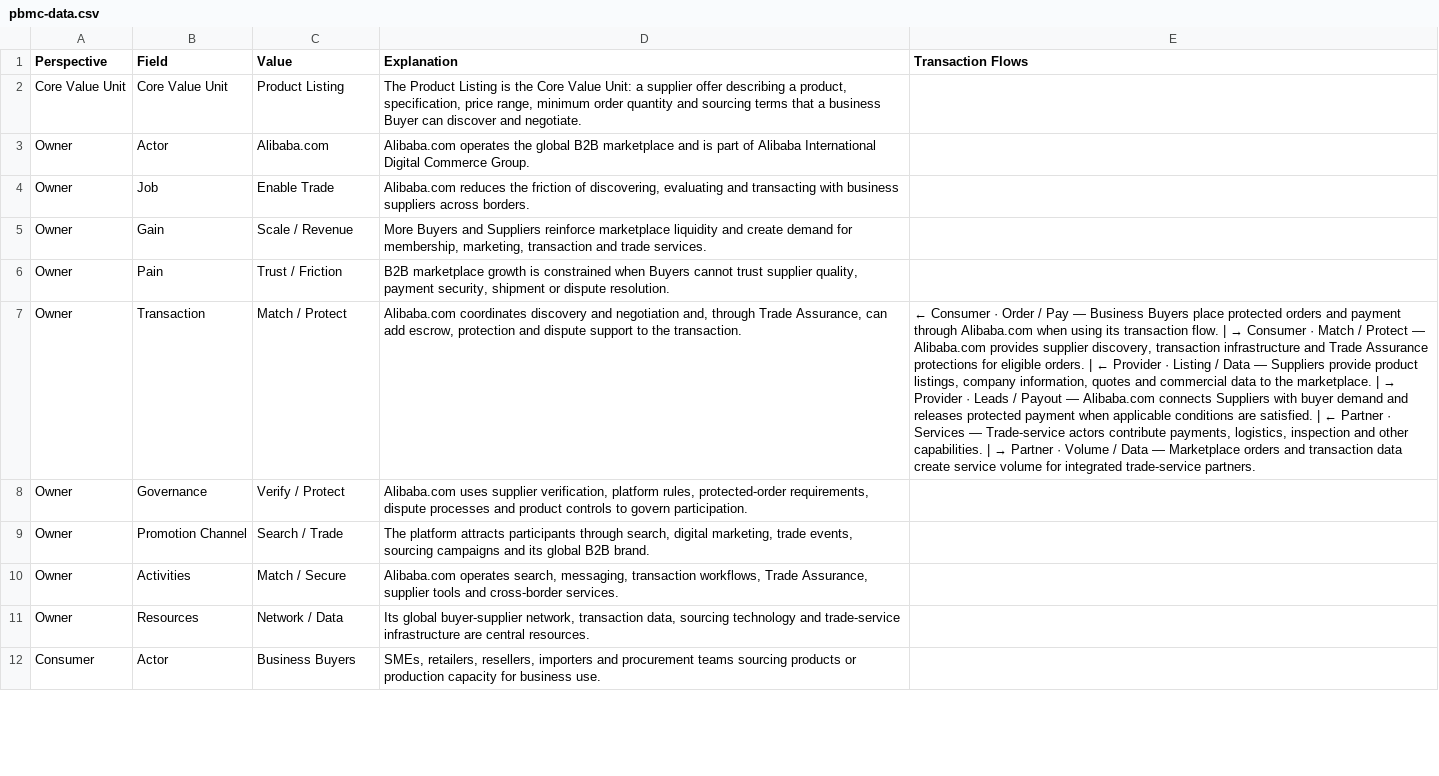
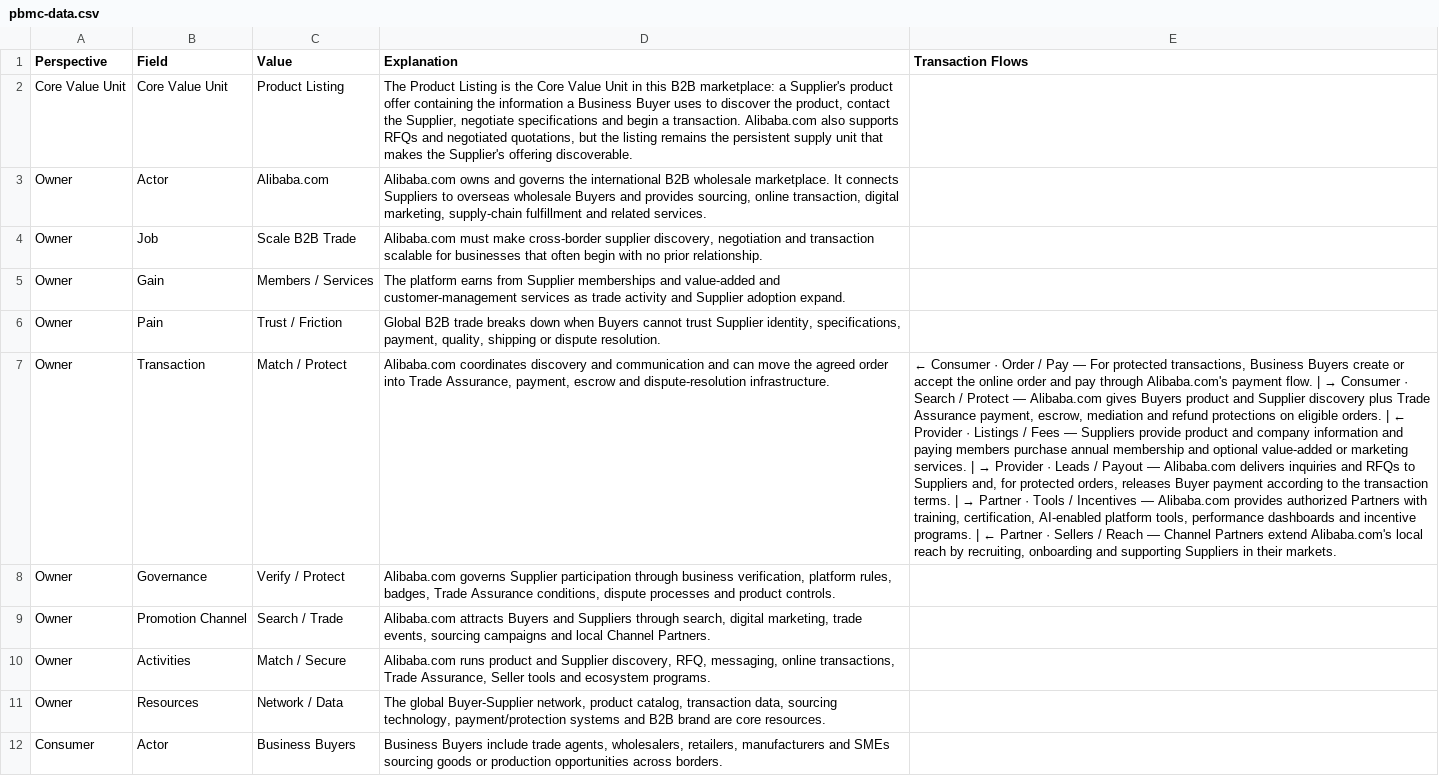
Before and after one commit to platformgeneration/pbmc-library, a CSV file: alibaba-com/pbmc-data.csv, drawn as a sheet; only a part is shown; the diff covers the shown part only; the diff names each change by its address in the sheet, - before the commit and + after, or states it on an @@ line.

```diff
--- a/alibaba-com/pbmc-data.csv
+++ b/alibaba-com/pbmc-data.csv
-D2 (Explanation): …Core Value Unit: a supplier offer describing a product, specification, price range, minimum order quantity and sourcing terms that a business Buyer can discover and negotiate.
+D2 (Explanation): …Core Value Unit in this B2B marketplace: a Supplier's product offer containing the information a Business Buyer uses to discover the product, contact the Supplier, negotiate specifications and begin a transaction. Alibaba.com also supports RFQs and negotiated quotations, but the listing remains the persistent supply unit that makes the Supplier's offering discoverable.
-D3 (Explanation): Alibaba.com operates the global B2B marketplace and is part of Alibaba International Digital Commerce Group.
+D3 (Explanation): Alibaba.com owns and governs the international B2B wholesale marketplace. It connects Suppliers to overseas wholesale Buyers and provides sourcing, online transaction, digital marketing, supply-chain fulfillment and related services.
-C4 (Value): Enable Trade
+C4 (Value): Scale B2B Trade
-D4 (Explanation): Alibaba.com reduces the friction of discovering, evaluating and transacting with business suppliers across borders.
+D4 (Explanation): Alibaba.com must make cross-border supplier discovery, negotiation and transaction scalable for businesses that often begin with no prior relationship.
-C5 (Value): Scale / Revenue
+C5 (Value): Members / Services
-D5 (Explanation): More Buyers and Suppliers reinforce marketplace liquidity and create demand for membership, marketing, transaction and trade services.
+D5 (Explanation): The platform earns from Supplier memberships and value-added and customer-management services as trade activity and Supplier adoption expand.
-D6 (Explanation): B2B marketplace growth is constrained when Buyers cannot trust supplier quality, payment security, shipment or dispute…
+D6 (Explanation): Global B2B trade breaks down when Buyers cannot trust Supplier identity, specifications, payment, quality, shipping or dispute…
-D7 (Explanation): …discovery and negotiation and, through Trade Assurance, can add escrow, protection and dispute support to the transaction.
+D7 (Explanation): …discovery and communication and can move the agreed order into Trade Assurance, payment, escrow and dispute-resolution infrastructure.
@@ E7 (Transaction Flows): …Pay — Business Buyers place protected orders and payment through Alibaba.com when using its transaction flow. | → Consumer · Match / Protect — Alibaba.com provides supplier discovery, transaction infrastructure and Trade Assurance protections for eligible orders. | ← Provider · Listing / Data — Suppliers provide product listings, company information, quotes and commercial data to the marketplace. | → Provider · Leads / Payout — Alibaba.com connects Suppliers with buyer demand and releases protected payment when applicable conditions are satisfied. | ← Partner · Services — Trade-service actors contribute payments, logistics, inspection and other capabilities. | → Partner · Volume / Data — Marketplace orders and transaction data create service volume for integrated trade-service partners. → …Pay — For protected transactions, Business Buyers create or accept the online order and pay through Alibaba.com's payment flow. | → Consumer · Search / Protect — Alibaba.com gives Buyers product and Supplier discovery plus Trade Assurance payment, escrow, mediation and refund protections on eligible orders. | ← Provider · Listings / Fees — Suppliers provide product and company information and paying members purchase annual membership and optional value-added or marketing services. | → Provider · Leads / Payout — Alibaba.com delivers inquiries and RFQs to Suppliers and, for protected orders, releases Buyer payment according to the transaction terms. | → Partner · Tools / Incentives — Alibaba.com provides authorized Partners with training, certification, AI-enabled platform tools, performance dashboards and incentive programs. | ← Partner · Sellers / Reach — Channel Partners extend Alibaba.com's local reach by recruiting, onboarding and supporting Suppliers in their markets. @@
-D8 (Explanation): Alibaba.com uses supplier verification, platform rules, protected-order requirements, dispute processes and product controls to govern participation.
+D8 (Explanation): Alibaba.com governs Supplier participation through business verification, platform rules, badges, Trade Assurance conditions, dispute processes and product controls.
-D9 (Explanation): The platform attracts participants through search, digital marketing, trade events, sourcing campaigns and its global B2B brand.
+D9 (Explanation): Alibaba.com attracts Buyers and Suppliers through search, digital marketing, trade events, sourcing campaigns and local Channel Partners.
-D10 (Explanation): Alibaba.com operates search, messaging, transaction workflows, Trade Assurance, supplier tools and cross-border services.
+D10 (Explanation): Alibaba.com runs product and Supplier discovery, RFQ, messaging, online transactions, Trade Assurance, Seller tools and ecosystem programs.
-D11 (Explanation): Its global buyer-supplier network, transaction data, sourcing technology and trade-service infrastructure are central resources.
+D11 (Explanation): The global Buyer-Supplier network, product catalog, transaction data, sourcing technology, payment/protection systems and B2B brand are core resources.
-D12 (Explanation): SMEs, retailers, resellers, importers and procurement teams sourcing products or production capacity for business use.
+D12 (Explanation): Business Buyers include trade agents, wholesalers, retailers, manufacturers and SMEs sourcing goods or production opportunities across borders.
```
Also changed, not shown: 50 edited cells elsewhere in this file, amazon-marketplace/pbmc-data.csv, taobao/pbmc-data.csv, 7 other files.
